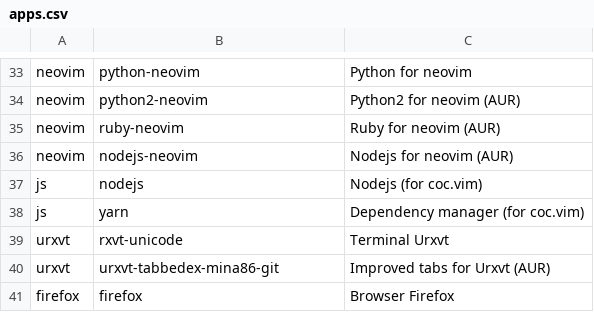
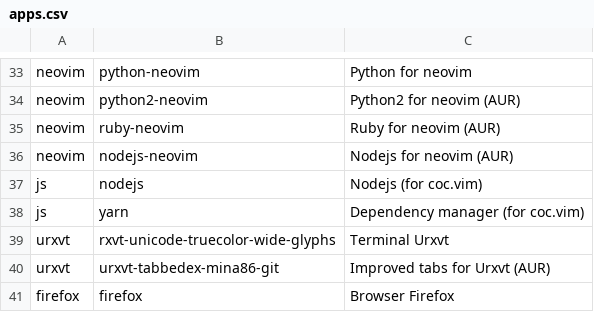
Before and after one commit to jjbnunez/Arch-Linux-Installer, a CSV file: apps.csv, drawn as a sheet; only a part is shown, gaps mark what is left out.

Commit message:
install truecolor rxvt

```diff
--- a/apps.csv
+++ b/apps.csv
@@ -38,3 +38,3 @@ js,nodejs,Nodejs (for coc.vim)
 js,yarn,Dependency manager (for coc.vim)
-urxvt,rxvt-unicode,Terminal Urxvt
+urxvt,rxvt-unicode-truecolor-wide-glyphs,Terminal Urxvt
 urxvt,urxvt-tabbedex-mina86-git,Improved tabs for Urxvt (AUR)
```
